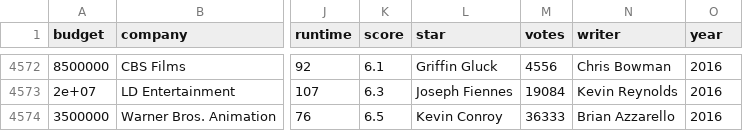
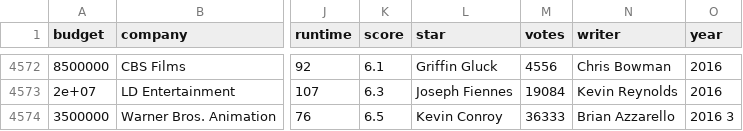
Before and after one commit to jhoijune/jhoijune.github.io, a CSV file: movie.csv, drawn as a sheet; only a part is shown, gaps mark what is left out; the diff names each change by its address in the sheet, - before the commit and + after, or states it on an @@ line.

Commit message:
Update movie.csv

```diff
--- a/movie.csv
+++ b/movie.csv
-O4574 (year): 2016
+O4574 (year): 2016 3
```
